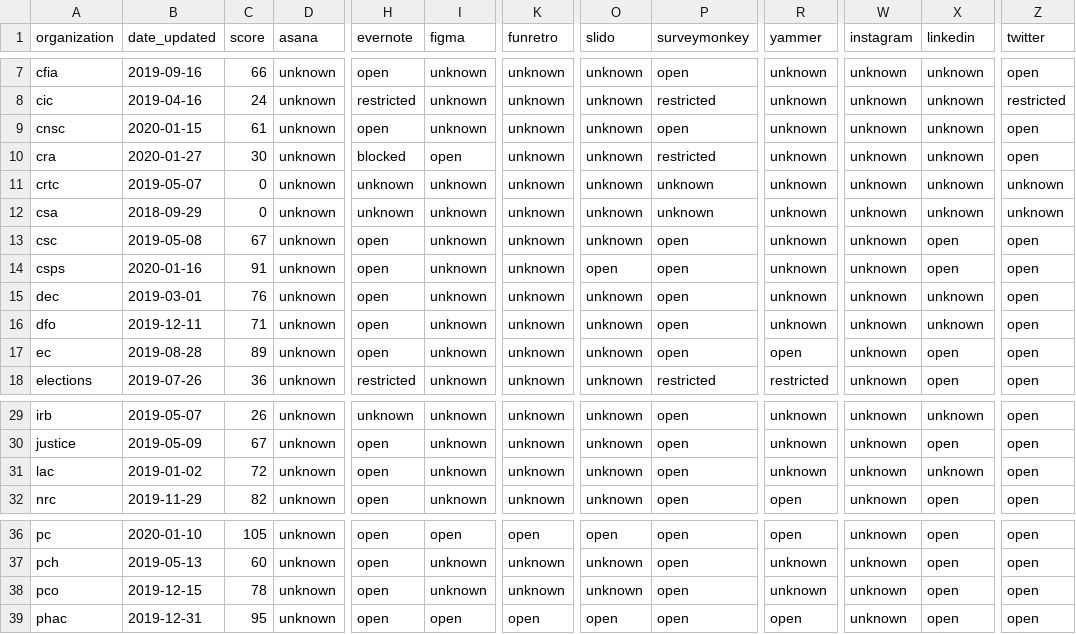
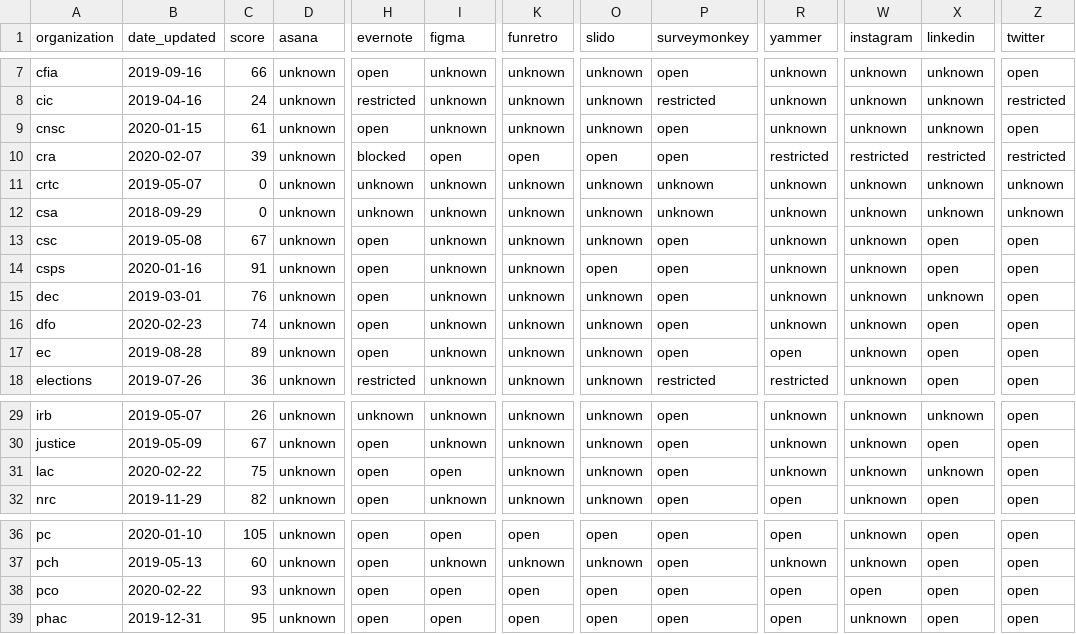
Before and after one commit to isthisblocked/isthisblockedinmydepartment.ca, a CSV file: src/data/organization_status.csv, drawn as a sheet; only a part is shown, gaps mark what is left out; the diff names each change by its address in the sheet, - before the commit and + after, or states it on an @@ line.

Commit message:
Updated data for 2020-02-23

```diff
--- a/src/data/organization_status.csv
+++ b/src/data/organization_status.csv
-B10 (date_updated): 2020-01-27
+B10 (date_updated): 2020-02-07
-C10 (score): 30
+C10 (score): 39
-K10 (funretro): unknown
+K10 (funretro): open
-O10 (slido): unknown
+O10 (slido): open
-P10 (surveymonkey): restricted
+P10 (surveymonkey): open
-R10 (yammer): unknown
+R10 (yammer): restricted
-W10 (instagram): unknown
+W10 (instagram): restricted
-X10 (linkedin): unknown
+X10 (linkedin): restricted
-Z10 (twitter): open
+Z10 (twitter): restricted
-B16 (date_updated): 2019-12-11
+B16 (date_updated): 2020-02-23
-C16 (score): 71
+C16 (score): 74
-X16 (linkedin): unknown
+X16 (linkedin): open
-B31 (date_updated): 2019-01-02
+B31 (date_updated): 2020-02-22
-C31 (score): 72
+C31 (score): 75
-I31 (figma): unknown
+I31 (figma): open
-B38 (date_updated): 2019-12-15
+B38 (date_updated): 2020-02-22
-C38 (score): 78
+C38 (score): 93
-I38 (figma): unknown
+I38 (figma): open
-K38 (funretro): unknown
+K38 (funretro): open
-O38 (slido): unknown
+O38 (slido): open
-R38 (yammer): unknown
+R38 (yammer): open
-W38 (instagram): unknown
+W38 (instagram): open
```
